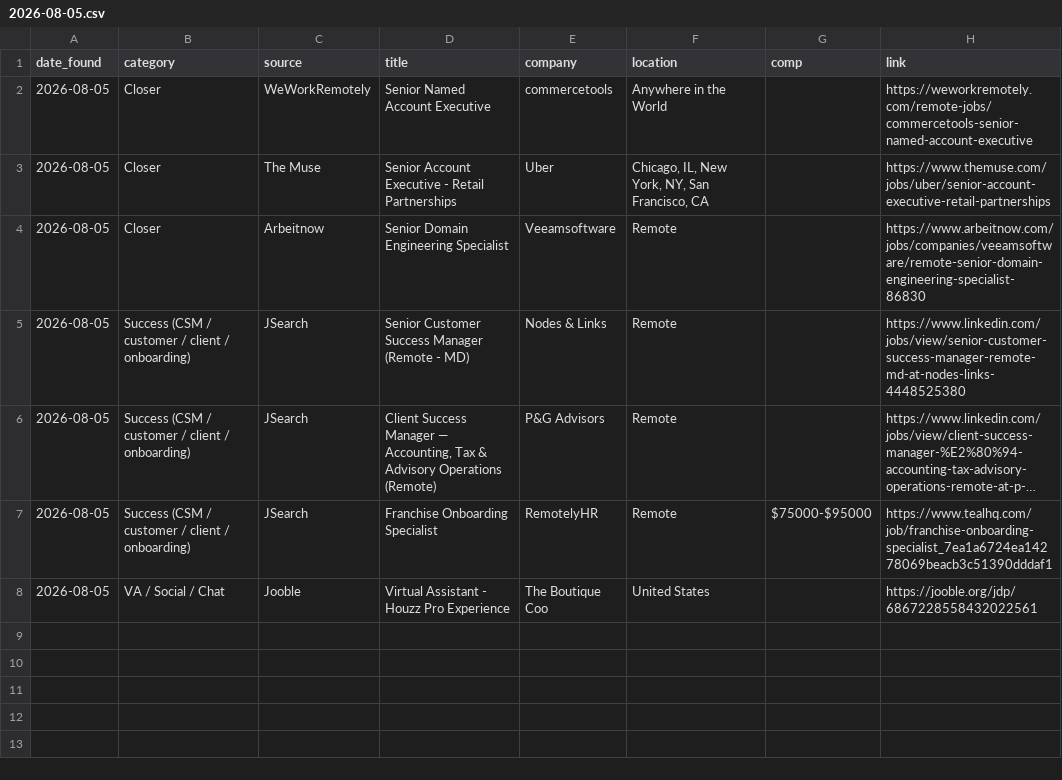
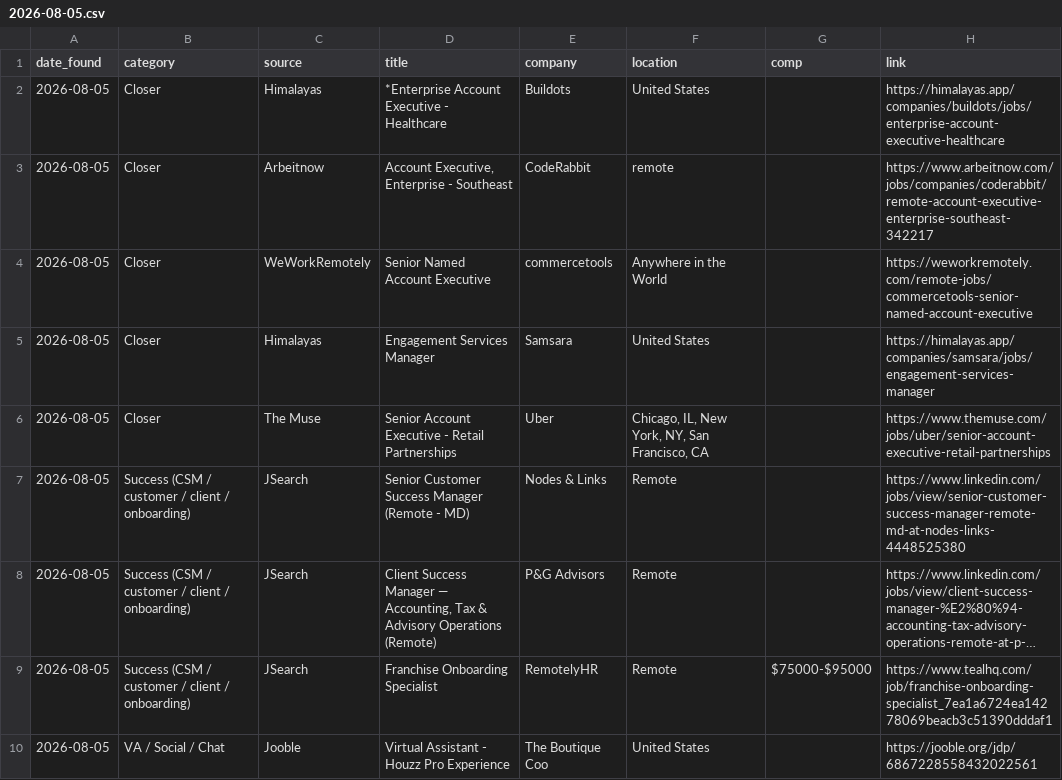
Before and after one commit to annaaimodel/better-prompt-ai-main, a CSV file: jobs/daily/2026-08-05.csv, drawn as a sheet; long unchanged cells end in …; removed rows and columns are numbered as before the commit, all else as after; the diff names each change by its address in the sheet, - before the commit and + after, or states it on an @@ line.

```diff
--- a/jobs/daily/2026-08-05.csv
+++ b/jobs/daily/2026-08-05.csv
+row 2: 2026-08-05 | Closer | Himalayas | *Enterprise Account Executive - Healthcare | Buildots | United States |  | https://himalayas.app/companies/buildots/jobs/enterprise-account-executive-healthcare
+row 3: 2026-08-05 | Closer | Arbeitnow | Account Executive, Enterprise - Southeast | CodeRabbit | remote |  | https://www.arbeitnow.com/jobs/companies/coderabbit/remote-account-executive-enterprise-southeast-342217
+row 5: 2026-08-05 | Closer | Himalayas | Engagement Services Manager | Samsara | United States |  | https://himalayas.app/companies/samsara/jobs/engagement-services-manager
-row 4: 2026-08-05 | Closer | Arbeitnow | Senior Domain Engineering Specialist | Veeamsoftware | Remote |  | https://www.arbeitnow.com/jobs/companies/veeamsoftware/remote-senior-domain-engineering-specialist-86830
```
Also changed, not shown: jobs/history.csv, 4 other files.
